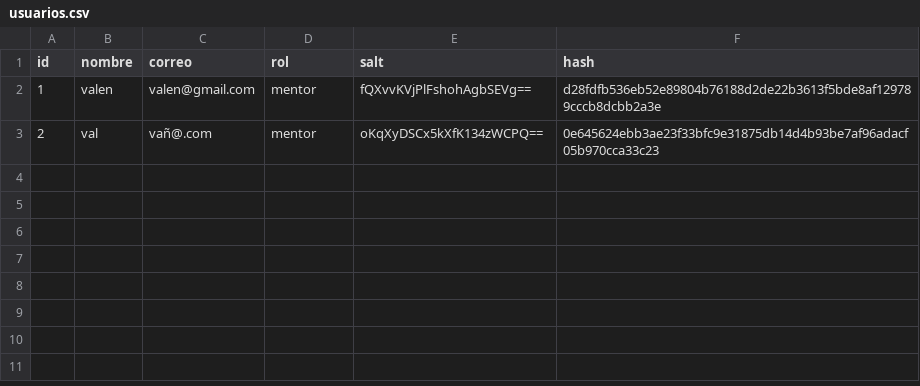
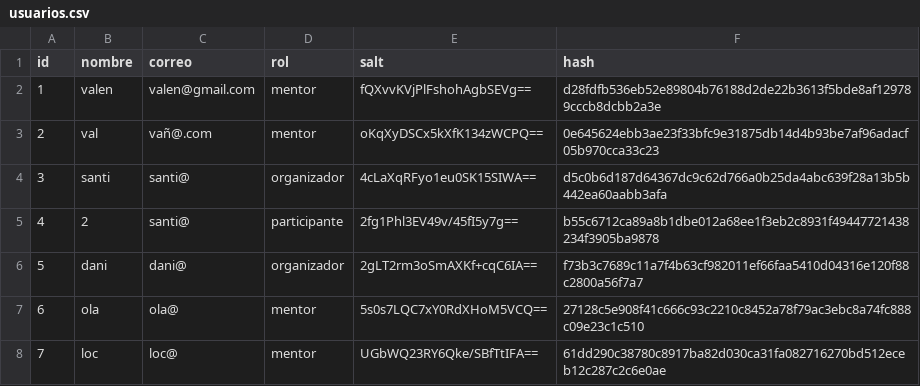
Before and after one commit to santiagonietob/ProyectoFinal-elixir, a CSV file: hackaton/data/usuarios.csv, drawn as a sheet; the diff names each change by its address in the sheet, - before the commit and + after, or states it on an @@ line.

```diff
--- a/hackaton/data/usuarios.csv
+++ b/hackaton/data/usuarios.csv
+row 4: 3 | santi | santi@ | organizador | 4cLaXqRFyo1eu0SK15SIWA== | d5c0b6d187d64367dc9c62d766a0b25da4abc639f28a13b5b442ea60aabb3afa
+row 5: 4 | 2 | santi@ | participante | 2fg1Phl3EV49v/45fI5y7g== | b55c6712ca89a8b1dbe012a68ee1f3eb2c8931f49447721438234f3905ba9878
+row 6: 5 | dani | dani@ | organizador | 2gLT2rm3oSmAXKf+cqC6IA== | f73b3c7689c11a7f4b63cf982011ef66faa5410d04316e120f88c2800a56f7a7
+row 7: 6 | ola | ola@ | mentor | 5s0s7LQC7xY0RdXHoM5VCQ== | 27128c5e908f41c666c93c2210c8452a78f79ac3ebc8a74fc888c09e23c1c510
+row 8: 7 | loc | loc@ | mentor | UGbWQ23RY6Qke/SBfTtIFA== | 61dd290c38780c8917ba82d030ca31fa082716270bd512eceb12c287c2c6e0ae
```
Also changed, not shown: 9 other files.
